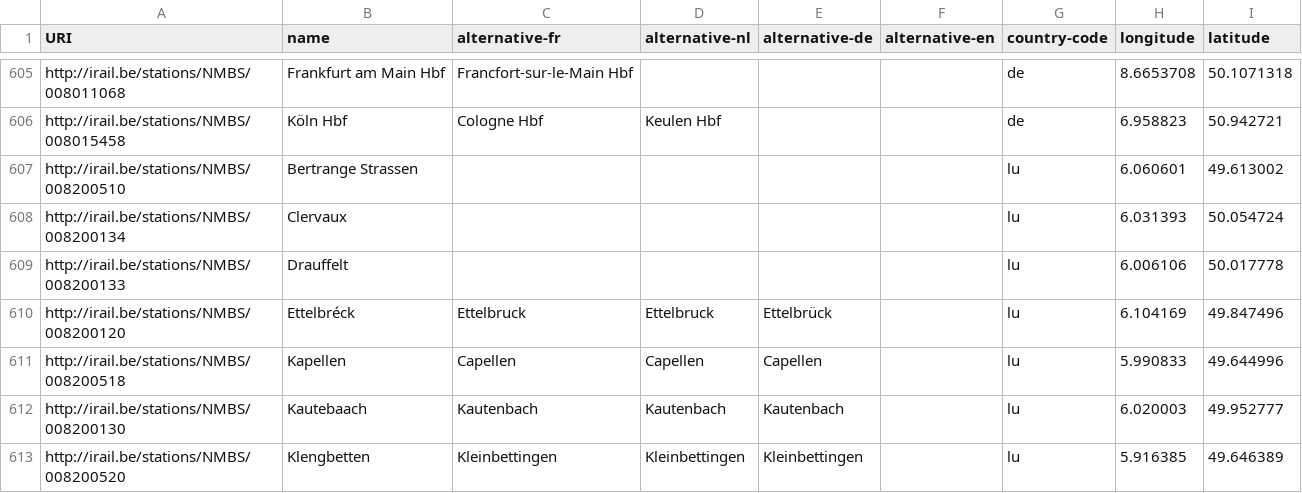
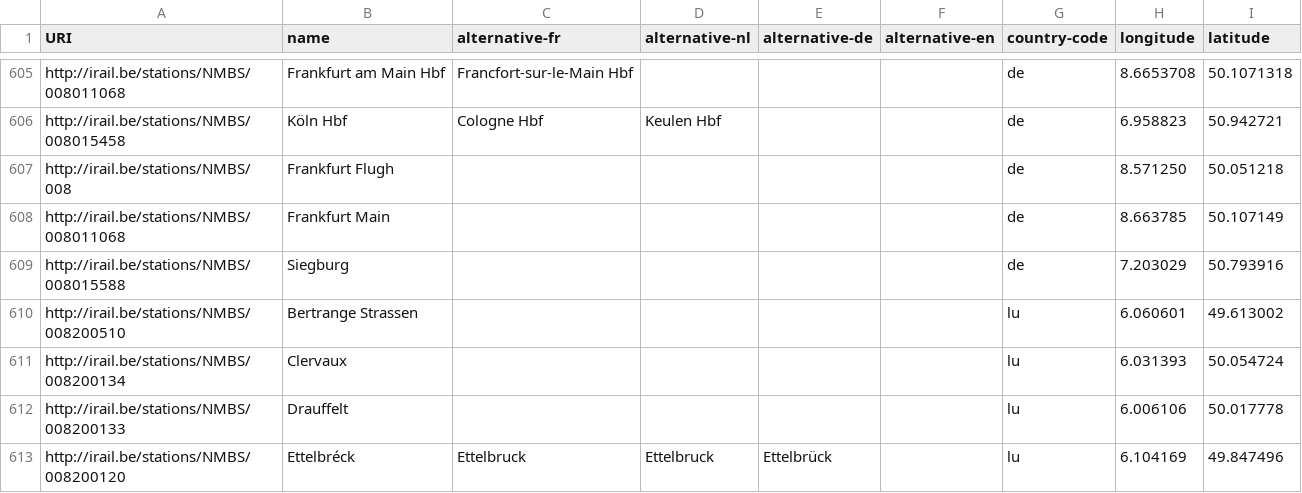
Before and after one commit to iRail/stations, a CSV file: stations.csv, drawn as a sheet; only a part is shown, gaps mark what is left out; the shorter side is filled out with more unchanged rows.

Commit message:
Added Frankfurt Flugh, Frankfurt Main and Siegburg (d)

```diff
--- a/stations.csv
+++ b/stations.csv
@@ -606,2 +606,5 @@ http://irail.be/stations/NMBS/008011068,Frankfurt am Main Hbf,Francfort-sur-le-M
 http://irail.be/stations/NMBS/008015458,Köln Hbf,Cologne Hbf,Keulen Hbf,,,de,6.958823,50.942721
+http://irail.be/stations/NMBS/008,Frankfurt Flugh,,,,,de,8.571250,50.051218
+http://irail.be/stations/NMBS/008011068,Frankfurt Main,,,,,de,8.663785,50.107149
+http://irail.be/stations/NMBS/008015588,Siegburg,,,,,de,7.203029,50.793916
 http://irail.be/stations/NMBS/008200510,Bertrange Strassen,,,,,lu,6.060601,49.613002
```
